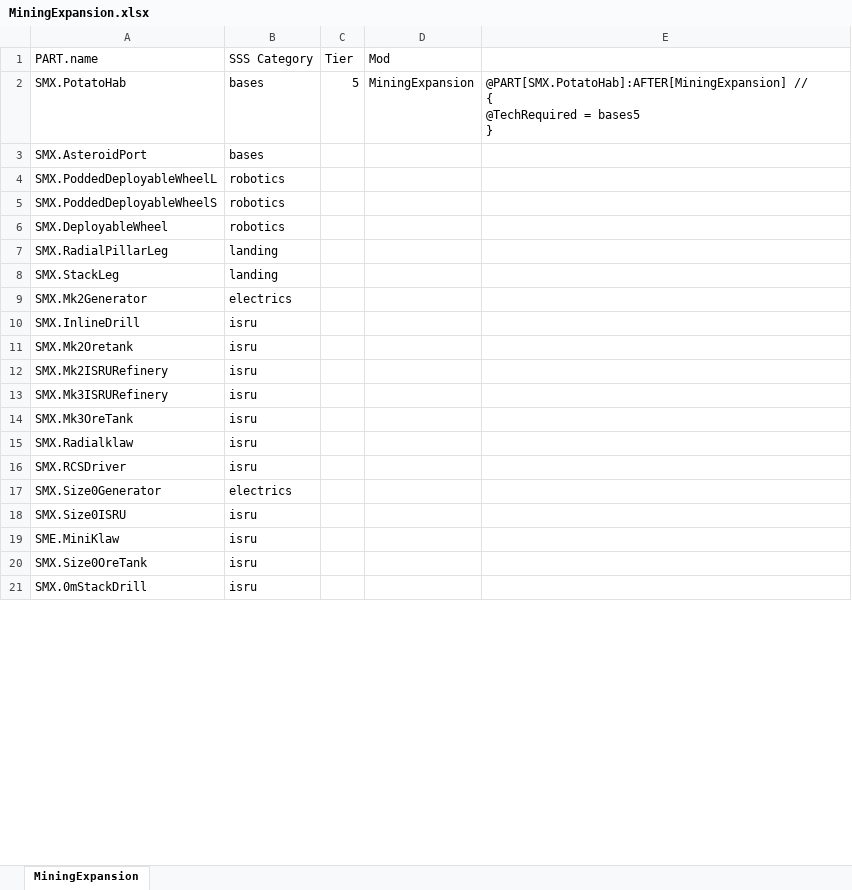
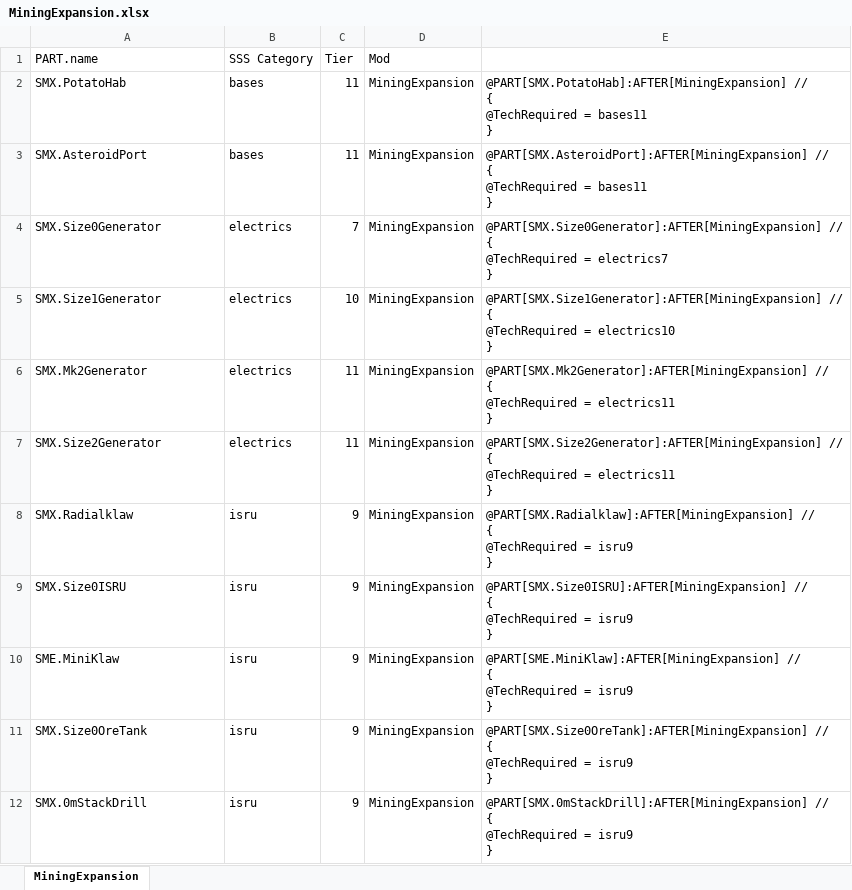
Before and after one commit to CessnaSkyhawk/SkyhawkScienceSystem, an Excel workbook: Plotting/0.8.0/MiningExpansion.xlsx, sheet MiningExpansion, drawn as a sheet; only a part is shown; values as stored, in another font and other column widths than the file's, no borders; removed rows and columns are numbered as before the commit, all else as after; ↵ is a line break in a cell; the diff covers the shown part only; the diff names each change by its address in the sheet, - before the commit and + after, or states it on an @@ line.

Commit message:
Mod Part Patching for 0.8.0

```diff
--- a/Plotting/0.8.0/MiningExpansion.xlsx (sheet MiningExpansion)
+++ b/Plotting/0.8.0/MiningExpansion.xlsx (sheet MiningExpansion)
-C2 (Tier): 5
+C2 (Tier): 11
-E2: …@TechRequired = bases5 ↵ }
+E2: …@TechRequired = bases11 ↵ }
-C3 (Tier): (empty)
+C3 (Tier): 11
-D3 (Mod): (empty)
+D3 (Mod): MiningExpansion
-E3: (empty)
+E3: @PART[SMX.AsteroidPort]:AFTER[MiningExpansion] // ↵ { ↵ @TechRequired = bases11 ↵ }
-row 4: SMX.PoddedDeployableWheelL | robotics
-row 5: SMX.PoddedDeployableWheelS | robotics
-row 6: SMX.DeployableWheel | robotics
-row 7: SMX.RadialPillarLeg | landing
-row 8: SMX.StackLeg | landing
+row 4: SMX.Size0Generator | electrics | 7 | MiningExpansion | @PART[SMX.Size0Generator]:AFTER[MiningExpansion] // ↵ { ↵ @TechRequired = electrics7 ↵ }
+row 5: SMX.Size1Generator | electrics | 10 | MiningExpansion | @PART[SMX.Size1Generator]:AFTER[MiningExpansion] // ↵ { ↵ @TechRequired = electrics10 ↵ }
-C6 (Tier): (empty)
+C6 (Tier): 11
-D6 (Mod): (empty)
+D6 (Mod): MiningExpansion
-E6: (empty)
+E6: @PART[SMX.Mk2Generator]:AFTER[MiningExpansion] // ↵ { ↵ @TechRequired = electrics11 ↵ }
-row 10: SMX.InlineDrill | isru
-row 11: SMX.Mk2Oretank | isru
-row 12: SMX.Mk2ISRURefinery | isru
-row 13: SMX.Mk3ISRURefinery | isru
-row 14: SMX.Mk3OreTank | isru
+row 7: SMX.Size2Generator | electrics | 11 | MiningExpansion | @PART[SMX.Size2Generator]:AFTER[MiningExpansion] // ↵ { ↵ @TechRequired = electrics11 ↵ }
-C8 (Tier): (empty)
+C8 (Tier): 9
-D8 (Mod): (empty)
+D8 (Mod): MiningExpansion
-E8: (empty)
+E8: @PART[SMX.Radialklaw]:AFTER[MiningExpansion] // ↵ { ↵ @TechRequired = isru9 ↵ }
-row 16: SMX.RCSDriver | isru
-row 17: SMX.Size0Generator | electrics
-C9:C12 (Tier): (empty)
+C9:C12 (Tier): 9
-D9:D12 (Mod): (empty)
+D9:D12 (Mod): MiningExpansion
-E9: (empty)
+E9: @PART[SMX.Size0ISRU]:AFTER[MiningExpansion] // ↵ { ↵ @TechRequired = isru9 ↵ }
-E10: (empty)
+E10: @PART[SME.MiniKlaw]:AFTER[MiningExpansion] // ↵ { ↵ @TechRequired = isru9 ↵ }
-E11: (empty)
+E11: @PART[SMX.Size0OreTank]:AFTER[MiningExpansion] // ↵ { ↵ @TechRequired = isru9 ↵ }
-E12: (empty)
+E12: @PART[SMX.0mStackDrill]:AFTER[MiningExpansion] // ↵ { ↵ @TechRequired = isru9 ↵ }
```
Also changed, not shown: 11 added rows, 2 removed rows and 54 edited cells elsewhere in this sheet, Plotting/0.7.5/KIS.xlsx, Plotting/0.7.5/Missing_robotics.xlsx, 27 other files.
